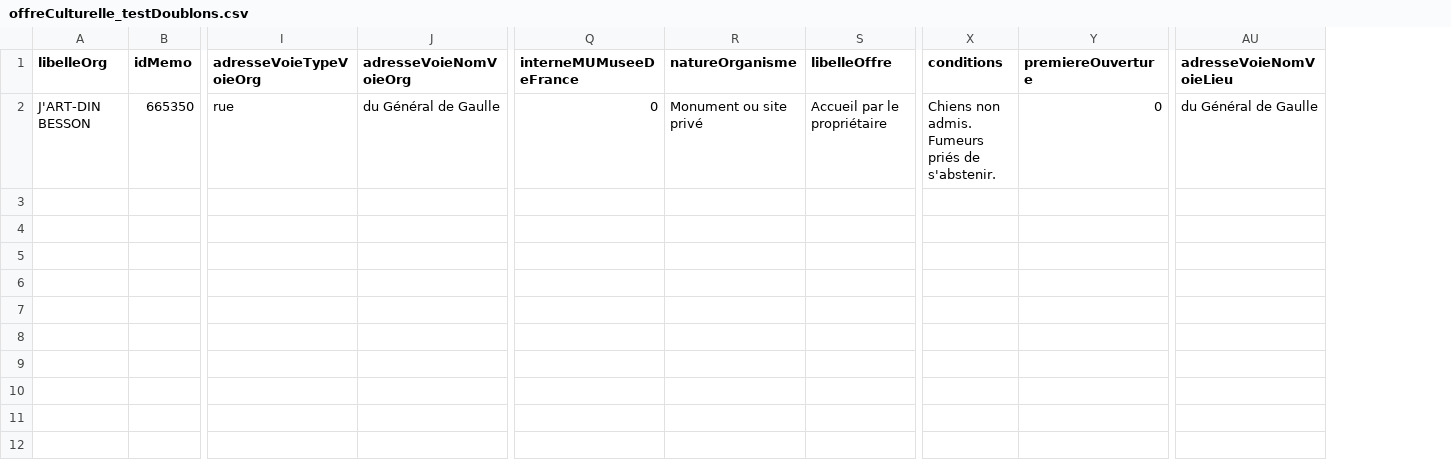
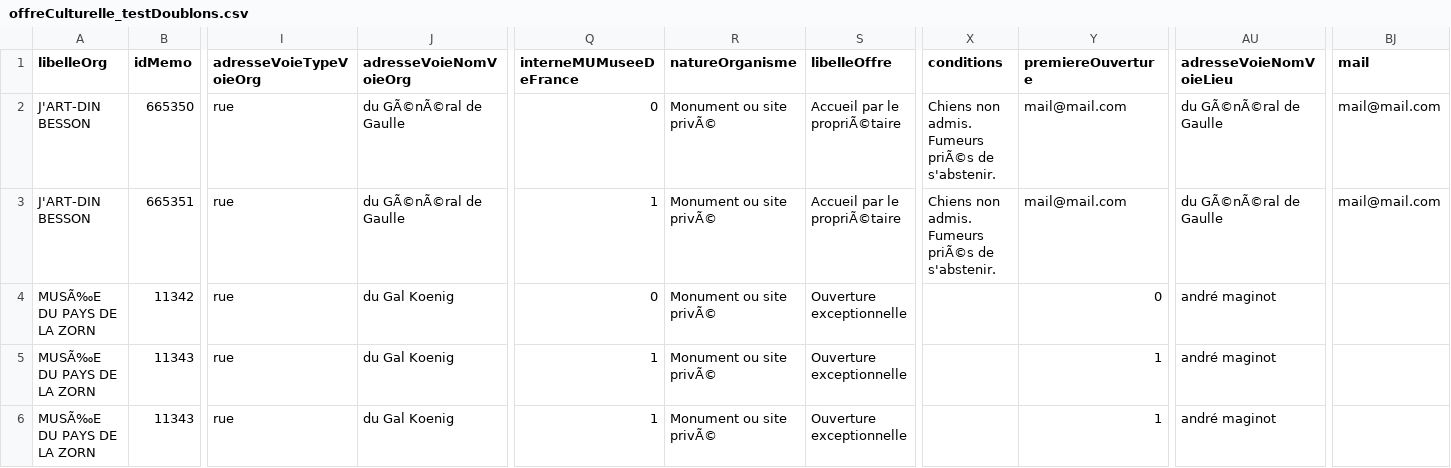
Before and after one commit to rebe100x/YAKREP, a CSV file: BATCH/input/offreCulturelle_testDoublons.csv, drawn as a sheet; only a part is shown, gaps mark what is left out; rows hold the shown columns only; the diff names each change by its address in the sheet, - before the commit and + after, or states it on an @@ line.

Commit message:
updated place.php : doublon, yaktag, yakcat[0]

```diff
--- a/BATCH/input/offreCulturelle_testDoublons.csv
+++ b/BATCH/input/offreCulturelle_testDoublons.csv
+column BJ (mail), row 2: mail@mail.com
-J2 (adresseVoieNomVoieOrg): du Général de Gaulle
+J2 (adresseVoieNomVoieOrg): du GÃ©nÃ©ral de Gaulle
-R2 (natureOrganisme): Monument ou site privé
+R2 (natureOrganisme): Monument ou site privÃ©
-S2 (libelleOffre): Accueil par le propriétaire
+S2 (libelleOffre): Accueil par le propriÃ©taire
-X2 (conditions): …admis. Fumeurs priés de s'abstenir.
+X2 (conditions): …admis. Fumeurs priÃ©s de s'abstenir.
-Y2 (premiereOuverture): 0
+Y2 (premiereOuverture): mail@mail.com
-AU2 (adresseVoieNomVoieLieu): du Général de Gaulle
+AU2 (adresseVoieNomVoieLieu): du GÃ©nÃ©ral de Gaulle
+row 3: J'ART-DIN BESSON | 665351 | rue | du GÃ©nÃ©ral de Gaulle | 1 | Monument ou site privÃ© | Accueil par le propriÃ©taire | Chiens non admis. Fumeurs priÃ©s de s'abstenir. | mail@mail.com | du GÃ©nÃ©ral de Gaulle | mail@mail.com
+row 4: MUSÃ‰E DU PAYS DE LA ZORN | 11342 | rue | du Gal Koenig | 0 | Monument ou site privÃ© | Ouverture exceptionnelle |  | 0 | andré maginot
+row 5: MUSÃ‰E DU PAYS DE LA ZORN | 11343 | rue | du Gal Koenig | 1 | Monument ou site privÃ© | Ouverture exceptionnelle |  | 1 | andré maginot
+row 6: MUSÃ‰E DU PAYS DE LA ZORN | 11343 | rue | du Gal Koenig | 1 | Monument ou site privÃ© | Ouverture exceptionnelle |  | 1 | andré maginot
```
Also changed, not shown: 3 other files.
